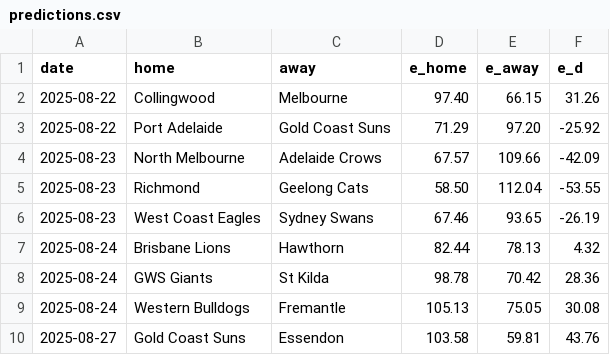
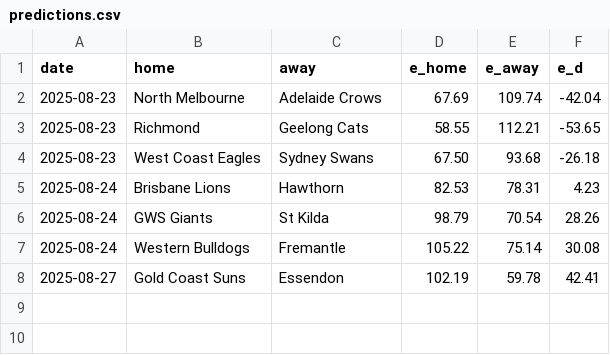
Before and after one commit to octonion/afl, a CSV file: sos/predictions.csv, drawn as a sheet.

```diff
--- a/sos/predictions.csv
+++ b/sos/predictions.csv
@@ -1,10 +1,8 @@
 date,home,away,e_home,e_away,e_d
-2025-08-22,Collingwood,Melbourne,97.40,66.15,31.26
-2025-08-22,Port Adelaide,Gold Coast Suns,71.29,97.20,-25.92
-2025-08-23,North Melbourne,Adelaide Crows,67.57,109.66,-42.09
-2025-08-23,Richmond,Geelong Cats,58.50,112.04,-53.55
-2025-08-23,West Coast Eagles,Sydney Swans,67.46,93.65,-26.19
-2025-08-24,Brisbane Lions,Hawthorn,82.44,78.13,4.32
-2025-08-24,GWS Giants,St Kilda,98.78,70.42,28.36
-2025-08-24,Western Bulldogs,Fremantle,105.13,75.05,30.08
-2025-08-27,Gold Coast Suns,Essendon,103.58,59.81,43.76
+2025-08-23,North Melbourne,Adelaide Crows,67.69,109.74,-42.04
+2025-08-23,Richmond,Geelong Cats,58.55,112.21,-53.65
+2025-08-23,West Coast Eagles,Sydney Swans,67.50,93.68,-26.18
+2025-08-24,Brisbane Lions,Hawthorn,82.53,78.31,4.23
+2025-08-24,GWS Giants,St Kilda,98.79,70.54,28.26
+2025-08-24,Western Bulldogs,Fremantle,105.22,75.14,30.08
+2025-08-27,Gold Coast Suns,Essendon,102.19,59.78,42.41
```
Also changed, not shown: csv/afl-2025-UTC.csv, 4 other files.
